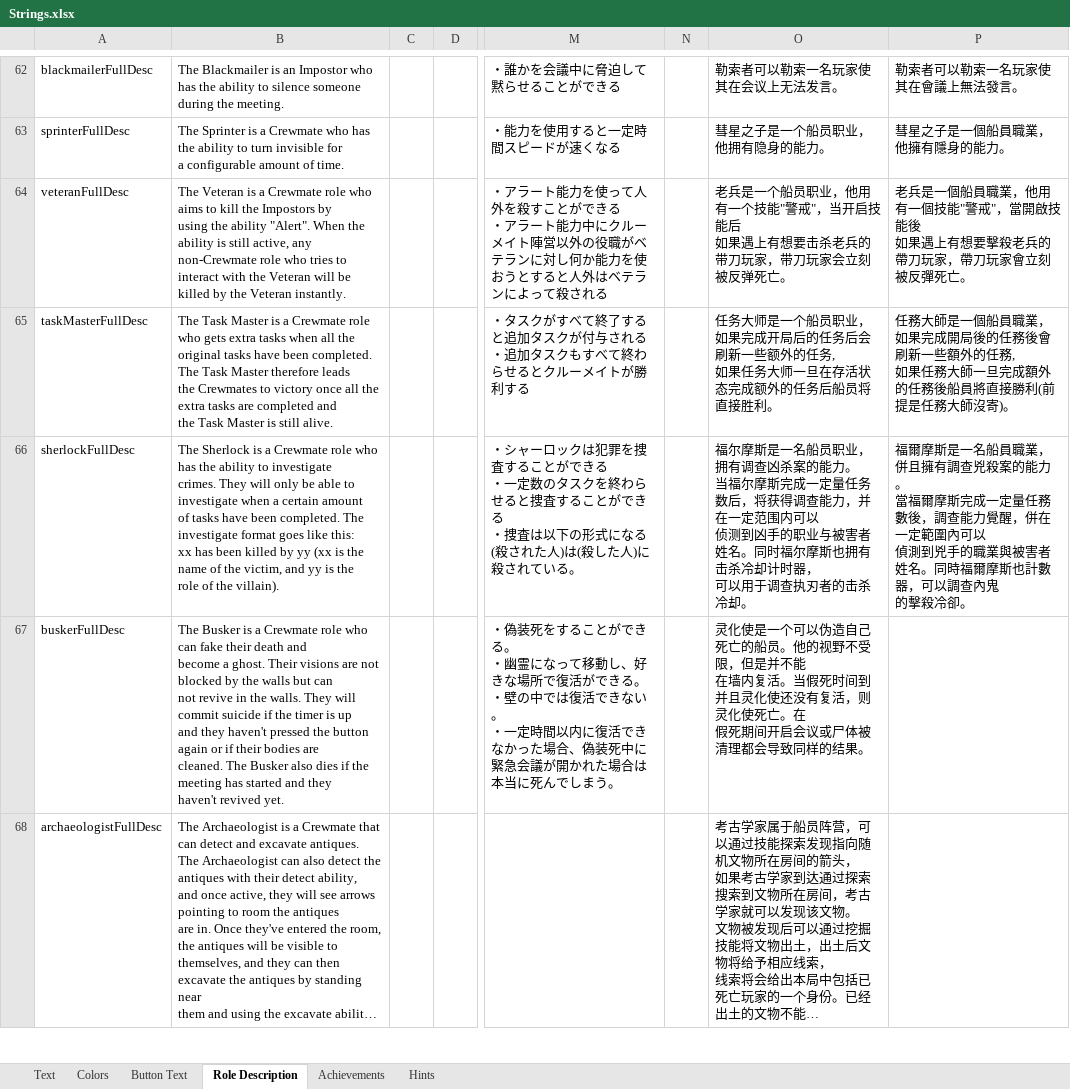
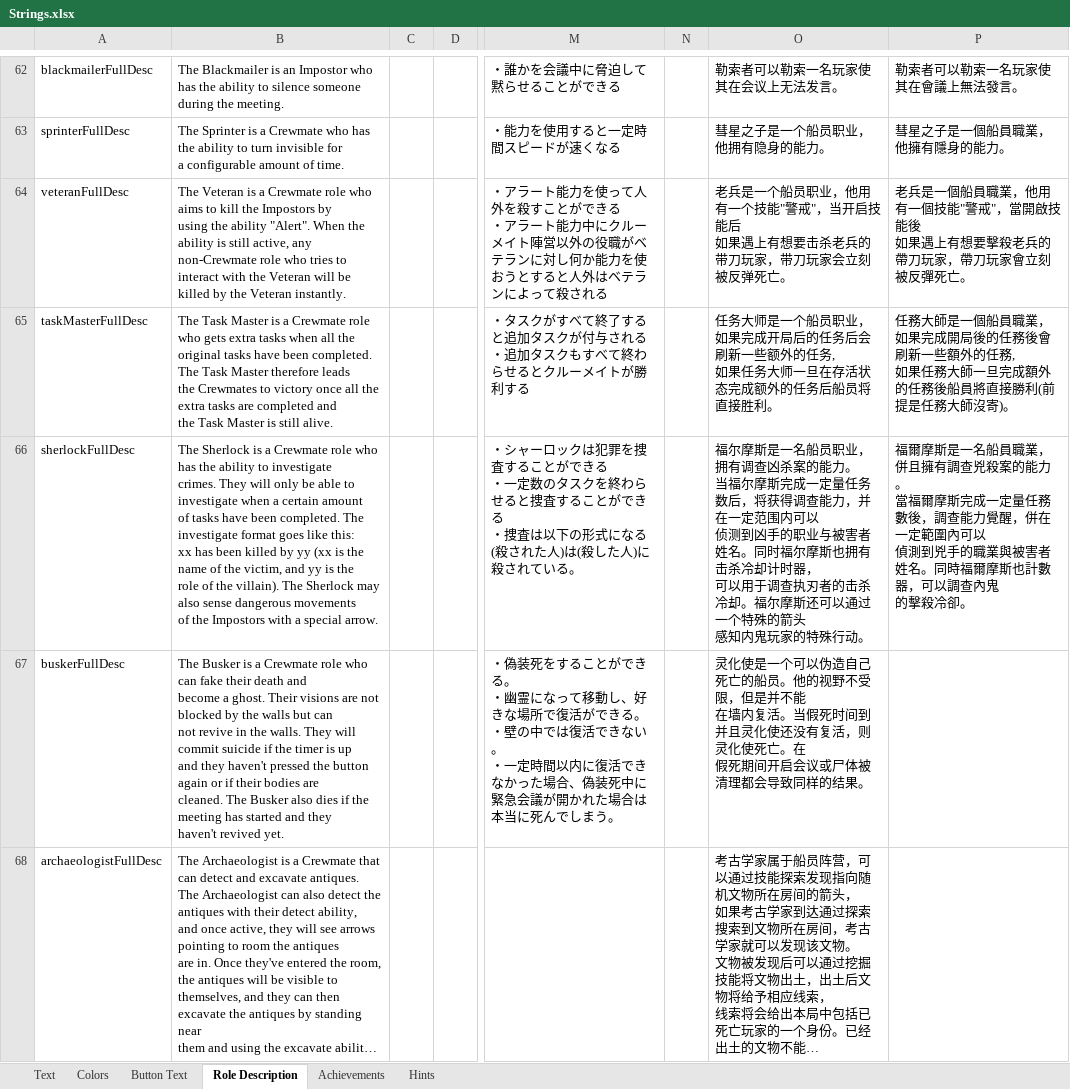
Before and after one commit to dabao40/TheOtherRolesGMIA, an Excel workbook: Strings.xlsx, sheet Role Description, drawn as a sheet; only a part is shown, gaps mark what is left out; long unchanged cells end in …; values as stored, in another font and other column widths than the file's, no borders; ↵ is a line break in a cell; the diff names each change by its address in the sheet, - before the commit and + after, or states it on an @@ line.

Commit message:
Update the changes for the roles

```diff
--- a/Strings.xlsx (sheet Role Description)
+++ b/Strings.xlsx (sheet Role Description)
-B66: …the villain).
+B66: …the villain). The Sherlock may also sense dangerous movements ↵ of the Impostors with a special arrow.
-O66: …杀冷却。
+O66: …杀冷却。福尔摩斯还可以通过一个特殊的箭头 ↵ 感知内鬼玩家的特殊行动。
```
Also changed, not shown: sheet Text, 22 other files.
